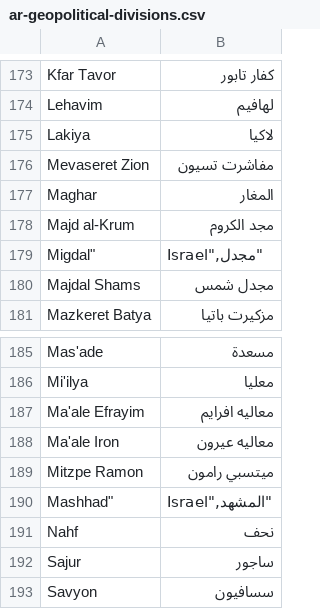
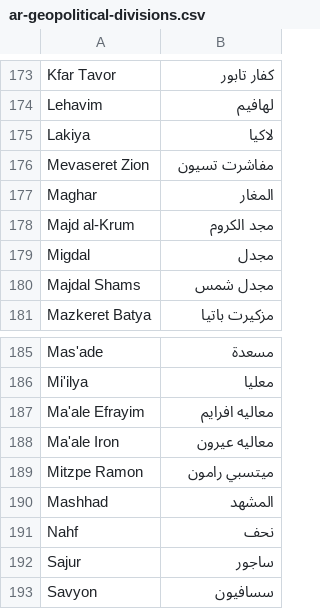
Before and after one commit to eyalev/trans-israel-geopolitical, a CSV file: ar-geopolitical-divisions.csv, drawn as a sheet; only a part is shown, gaps mark what is left out; removed rows and columns are numbered as before the commit, all else as after; the diff names each change by its address in the sheet, - before the commit and + after, or states it on an @@ line.

```diff
--- a/ar-geopolitical-divisions.csv
+++ b/ar-geopolitical-divisions.csv
-row 179: Migdal" | Israel",مجدل"
+row 179: Migdal | مجدل
-row 190: Mashhad" | Israel",المشهد"
+row 190: Mashhad | المشهد
```
Also changed, not shown: am-geopolitical-divisions.csv, fr-geopolitical-divisions.csv, 2 other files.
